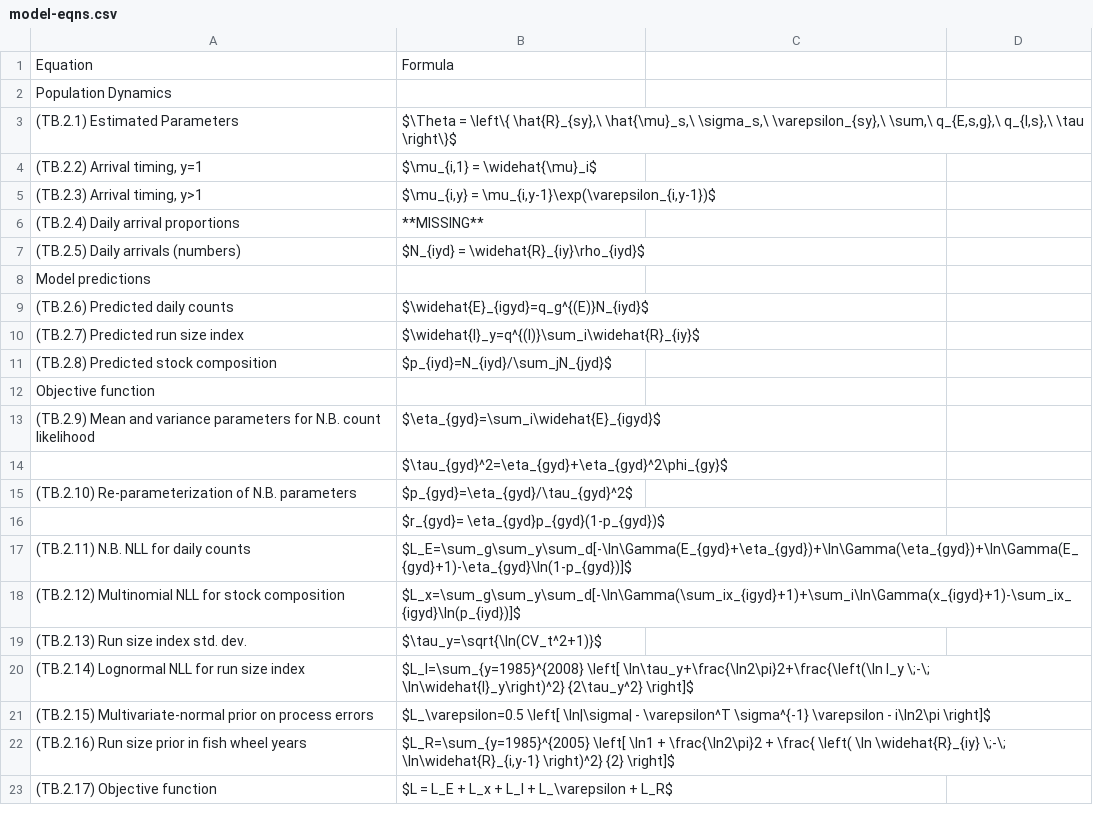
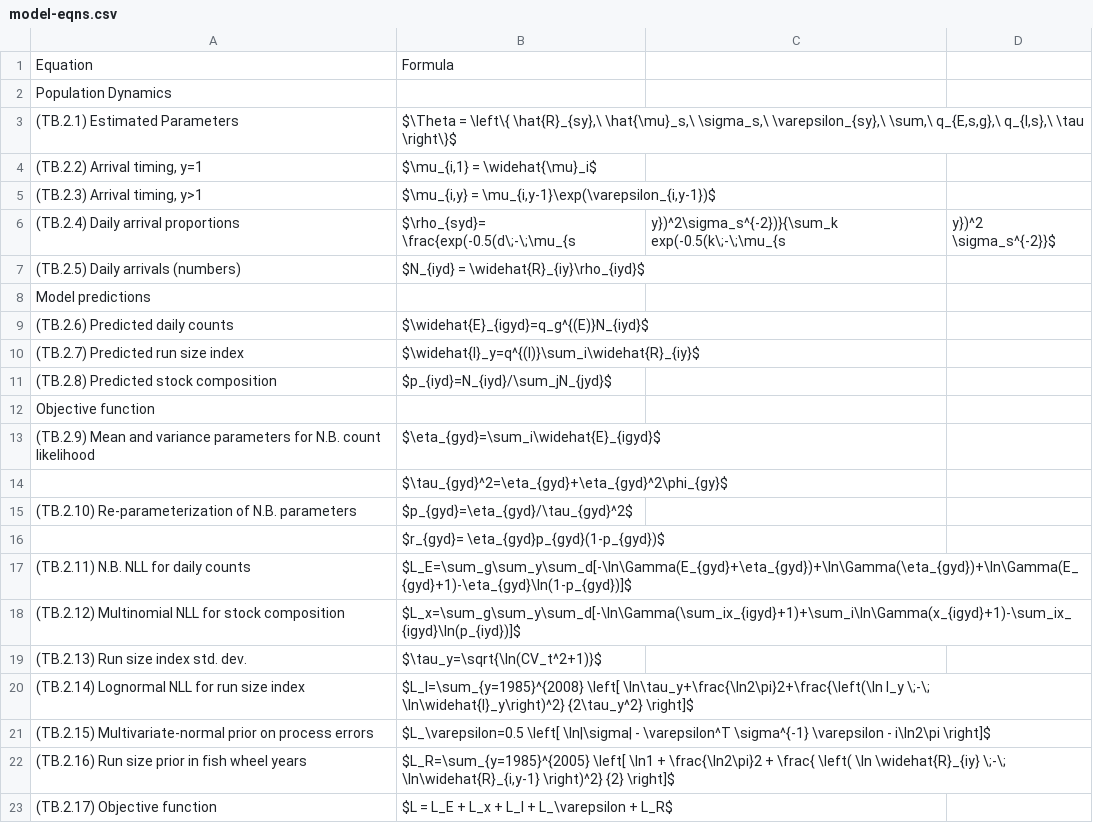
Before and after one commit to Pacific-salmon-assess/yukon-CK-ResDoc, a CSV file: csasdown/data/model-eqns.csv, drawn as a sheet.

Commit message:
added missing equation

```diff
--- a/csasdown/data/model-eqns.csv
+++ b/csasdown/data/model-eqns.csv
@@ -5,3 +5,3 @@ Population Dynamics,
 "(TB.2.3) Arrival timing, y>1","$\mu_{i,y} = \mu_{i,y-1}\exp(\varepsilon_{i,y-1})$"
-(TB.2.4) Daily arrival proportions,**MISSING**
+(TB.2.4) Daily arrival proportions,$\rho_{syd}= \frac{exp(-0.5(d\;-\;\mu_{s,y})^2\sigma_s^{-2})}{\sum_k exp(-0.5(k\;-\;\mu_{s,y})^2 \sigma_s^{-2}}$
 (TB.2.5) Daily arrivals (numbers),$N_{iyd} = \widehat{R}_{iy}\rho_{iyd}$
```
